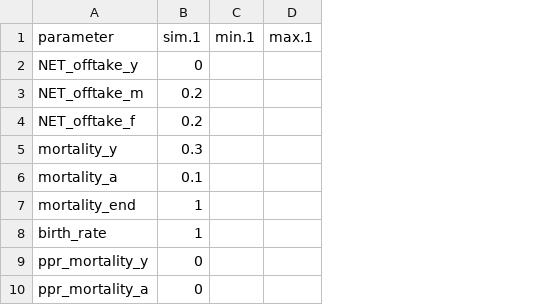
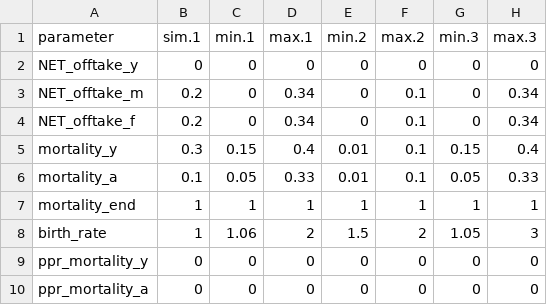
Before and after one commit to BethSavagar/demographic_model_1, a CSV file: data/RSA_parameters/RSA_var_input.csv, drawn as a sheet; the diff names each change by its address in the sheet, - before the commit and + after, or states it on an @@ line.

```diff
--- a/data/RSA_parameters/RSA_var_input.csv
+++ b/data/RSA_parameters/RSA_var_input.csv
+column E (min.2), rows 2-10: 0 | 0 | 0 | 0.01 | 0.01 | 1 | 1.5 | 0 | 0
+column F (max.2), rows 2-10: 0 | 0.1 | 0.1 | 0.1 | 0.1 | 1 | 2 | 0 | 0
+column G (min.3), rows 2-10: 0 | 0 | 0 | 0.15 | 0.05 | 1 | 1.05 | 0 | 0
+column H (max.3), rows 2-10: 0 | 0.34 | 0.34 | 0.4 | 0.33 | 1 | 3 | 0 | 0
-C2:C4 (min.1): (empty)
+C2:C4 (min.1): 0
-D2 (max.1): (empty)
+D2 (max.1): 0
-D3:D4 (max.1): (empty)
+D3:D4 (max.1): 0.34
-C5 (min.1): (empty)
+C5 (min.1): 0.15
-D5 (max.1): (empty)
+D5 (max.1): 0.4
-C6 (min.1): (empty)
+C6 (min.1): 0.05
-D6 (max.1): (empty)
+D6 (max.1): 0.33
-C7 (min.1): (empty)
+C7 (min.1): 1
-D7 (max.1): (empty)
+D7 (max.1): 1
-C8 (min.1): (empty)
+C8 (min.1): 1.06
-D8 (max.1): (empty)
+D8 (max.1): 2
-C9:C10 (min.1): (empty)
+C9:C10 (min.1): 0
-D9:D10 (max.1): (empty)
+D9:D10 (max.1): 0
```
Also changed, not shown: 9 other files.
